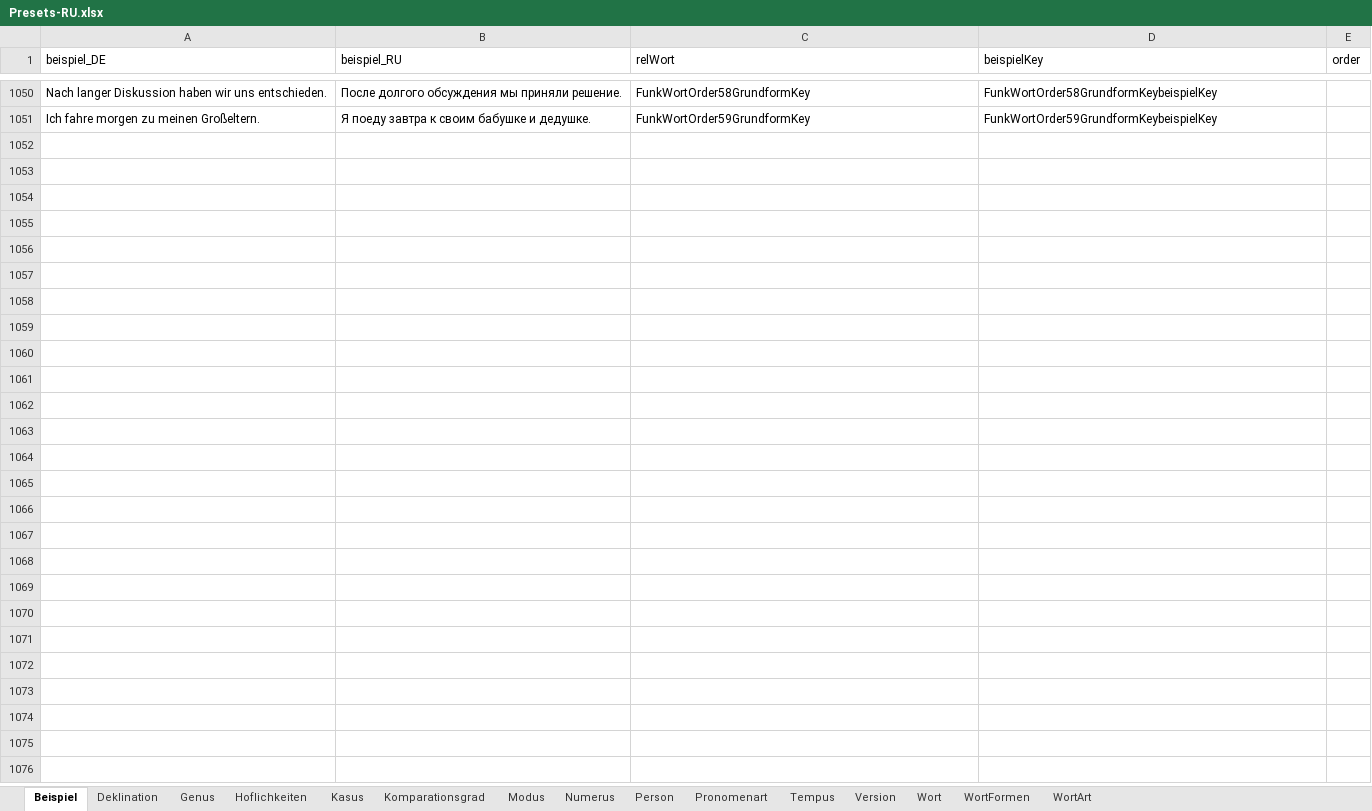
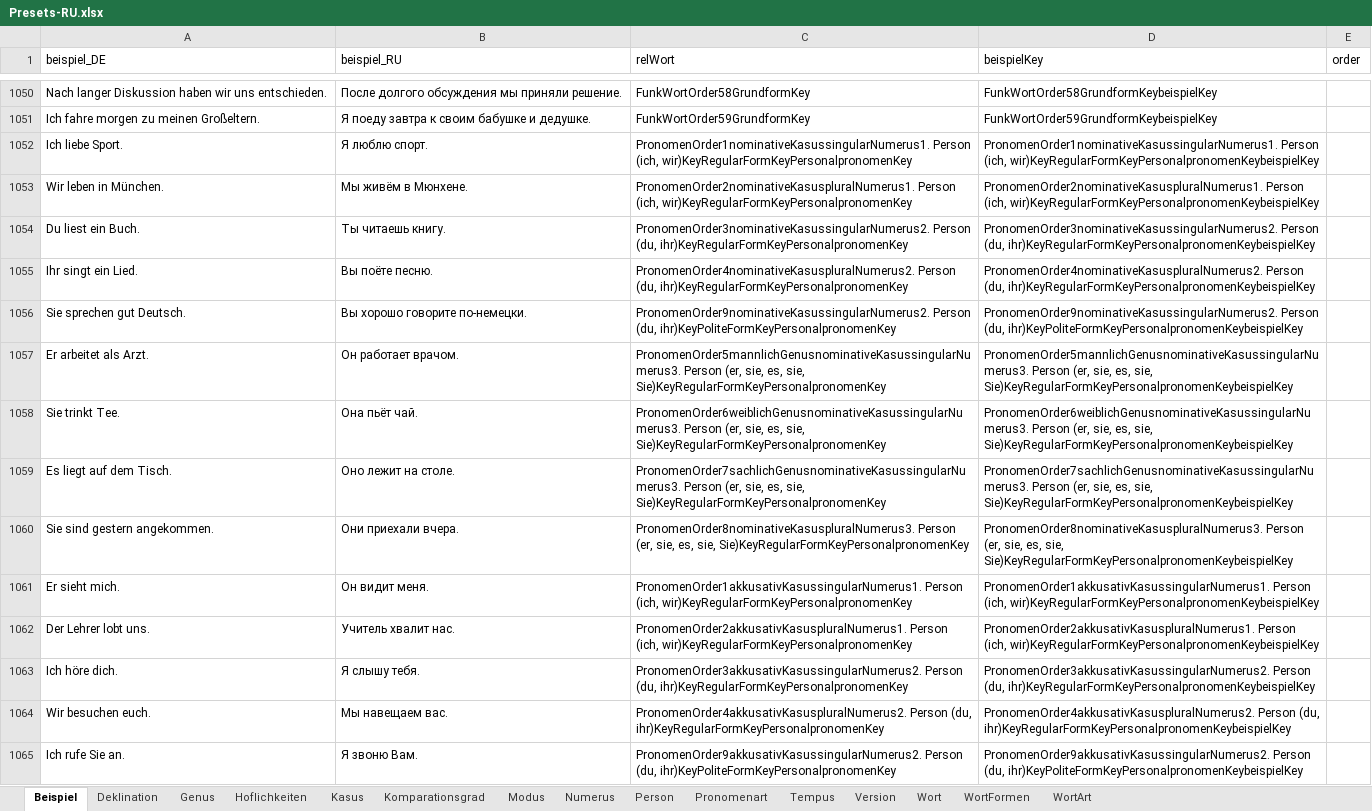
Before and after one commit to AdvancedResearches/AutoLehrer, an Excel workbook: Presets preparation/Presets-RU.xlsx, sheet Beispiel, drawn as a sheet; only a part is shown, gaps mark what is left out; values as stored, in another font and other column widths than the file's, no borders; table styles not drawn; the diff covers the shown part only; the diff names each change by its address in the sheet, - before the commit and + after, or states it on an @@ line.

```diff
--- a/Presets preparation/Presets-RU.xlsx (sheet Beispiel)
+++ b/Presets preparation/Presets-RU.xlsx (sheet Beispiel)
+row 1052: Ich liebe Sport. | Я люблю спорт. | PronomenOrder1nominativeKasussingularNumerus1. Person (ich, wir)KeyRegularFormKeyPersonalpronomenKey | PronomenOrder1nominativeKasussingularNumerus1. Person (ich, wir)KeyRegularFormKeyPersonalpronomenKeybeispielKey
+row 1053: Wir leben in München. | Мы живём в Мюнхене. | PronomenOrder2nominativeKasuspluralNumerus1. Person (ich, wir)KeyRegularFormKeyPersonalpronomenKey | PronomenOrder2nominativeKasuspluralNumerus1. Person (ich, wir)KeyRegularFormKeyPersonalpronomenKeybeispielKey
+row 1054: Du liest ein Buch. | Ты читаешь книгу. | PronomenOrder3nominativeKasussingularNumerus2. Person (du, ihr)KeyRegularFormKeyPersonalpronomenKey | PronomenOrder3nominativeKasussingularNumerus2. Person (du, ihr)KeyRegularFormKeyPersonalpronomenKeybeispielKey
+row 1055: Ihr singt ein Lied. | Вы поёте песню. | PronomenOrder4nominativeKasuspluralNumerus2. Person (du, ihr)KeyRegularFormKeyPersonalpronomenKey | PronomenOrder4nominativeKasuspluralNumerus2. Person (du, ihr)KeyRegularFormKeyPersonalpronomenKeybeispielKey
+row 1056: Sie sprechen gut Deutsch. | Вы хорошо говорите по-немецки. | PronomenOrder9nominativeKasussingularNumerus2. Person (du, ihr)KeyPoliteFormKeyPersonalpronomenKey | PronomenOrder9nominativeKasussingularNumerus2. Person (du, ihr)KeyPoliteFormKeyPersonalpronomenKeybeispielKey
+row 1057: Er arbeitet als Arzt. | Он работает врачом. | PronomenOrder5mannlichGenusnominativeKasussingularNumerus3. Person (er, sie, es, sie, Sie)KeyRegularFormKeyPersonalpronomenKey | PronomenOrder5mannlichGenusnominativeKasussingularNumerus3. Person (er, sie, es, sie, Sie)KeyRegularFormKeyPersonalpronomenKeybeispielKey
+row 1058: Sie trinkt Tee. | Она пьёт чай. | PronomenOrder6weiblichGenusnominativeKasussingularNumerus3. Person (er, sie, es, sie, Sie)KeyRegularFormKeyPersonalpronomenKey | PronomenOrder6weiblichGenusnominativeKasussingularNumerus3. Person (er, sie, es, sie, Sie)KeyRegularFormKeyPersonalpronomenKeybeispielKey
+row 1059: Es liegt auf dem Tisch. | Оно лежит на столе. | PronomenOrder7sachlichGenusnominativeKasussingularNumerus3. Person (er, sie, es, sie, Sie)KeyRegularFormKeyPersonalpronomenKey | PronomenOrder7sachlichGenusnominativeKasussingularNumerus3. Person (er, sie, es, sie, Sie)KeyRegularFormKeyPersonalpronomenKeybeispielKey
+row 1060: Sie sind gestern angekommen. | Они приехали вчера. | PronomenOrder8nominativeKasuspluralNumerus3. Person (er, sie, es, sie, Sie)KeyRegularFormKeyPersonalpronomenKey | PronomenOrder8nominativeKasuspluralNumerus3. Person (er, sie, es, sie, Sie)KeyRegularFormKeyPersonalpronomenKeybeispielKey
+row 1061: Er sieht mich. | Он видит меня. | PronomenOrder1akkusativKasussingularNumerus1. Person (ich, wir)KeyRegularFormKeyPersonalpronomenKey | PronomenOrder1akkusativKasussingularNumerus1. Person (ich, wir)KeyRegularFormKeyPersonalpronomenKeybeispielKey
+row 1062: Der Lehrer lobt uns. | Учитель хвалит нас. | PronomenOrder2akkusativKasuspluralNumerus1. Person (ich, wir)KeyRegularFormKeyPersonalpronomenKey | PronomenOrder2akkusativKasuspluralNumerus1. Person (ich, wir)KeyRegularFormKeyPersonalpronomenKeybeispielKey
+row 1063: Ich höre dich. | Я слышу тебя. | PronomenOrder3akkusativKasussingularNumerus2. Person (du, ihr)KeyRegularFormKeyPersonalpronomenKey | PronomenOrder3akkusativKasussingularNumerus2. Person (du, ihr)KeyRegularFormKeyPersonalpronomenKeybeispielKey
+row 1064: Wir besuchen euch. | Мы навещаем вас. | PronomenOrder4akkusativKasuspluralNumerus2. Person (du, ihr)KeyRegularFormKeyPersonalpronomenKey | PronomenOrder4akkusativKasuspluralNumerus2. Person (du, ihr)KeyRegularFormKeyPersonalpronomenKeybeispielKey
+row 1065: Ich rufe Sie an. | Я звоню Вам. | PronomenOrder9akkusativKasussingularNumerus2. Person (du, ihr)KeyPoliteFormKeyPersonalpronomenKey | PronomenOrder9akkusativKasussingularNumerus2. Person (du, ihr)KeyPoliteFormKeyPersonalpronomenKeybeispielKey
```
Also changed, not shown: 13 added rows elsewhere in this sheet, sheet Wort, sheet Version, 3 other files.
